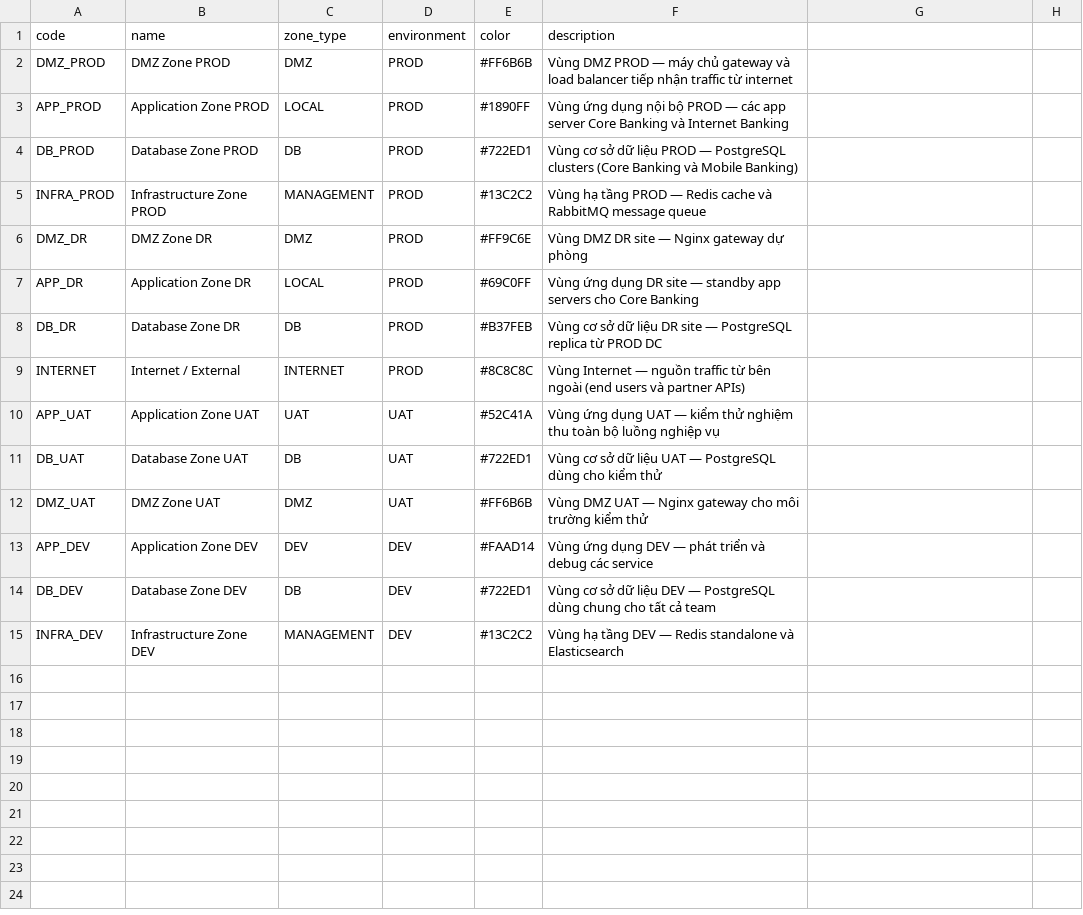
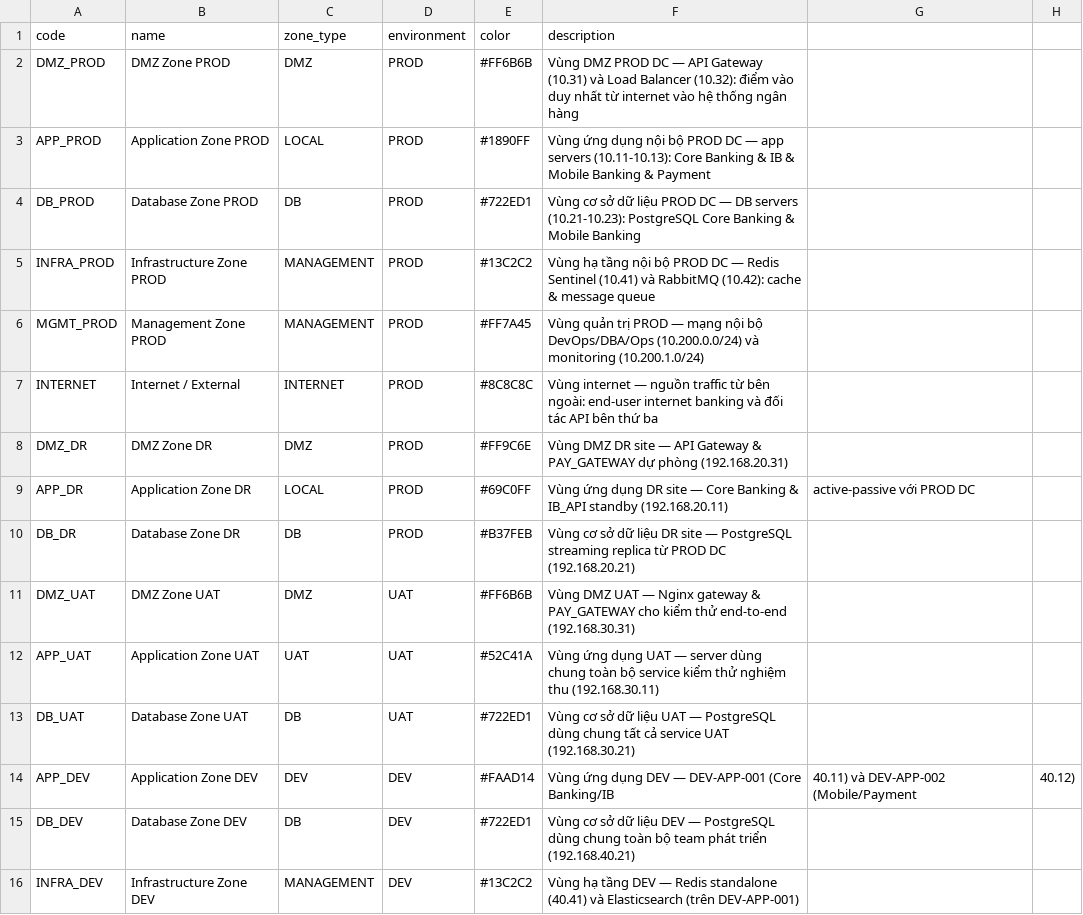
Before and after one commit to phan-tuan-thanh/SystemManager, a CSV file: demo/csv/network-zones.csv, drawn as a sheet.

```diff
--- a/demo/csv/network-zones.csv
+++ b/demo/csv/network-zones.csv
@@ -1,15 +1,16 @@
 code,name,zone_type,environment,color,description
-DMZ_PROD,DMZ Zone PROD,DMZ,PROD,#FF6B6B,Vùng DMZ PROD — máy chủ gateway và load balancer tiếp nhận traffic từ internet
-APP_PROD,Application Zone PROD,LOCAL,PROD,#1890FF,Vùng ứng dụng nội bộ PROD — các app server Core Banking và Internet Banking
-DB_PROD,Database Zone PROD,DB,PROD,#722ED1,Vùng cơ sở dữ liệu PROD — PostgreSQL clusters (Core Banking và Mobile Banking)
-INFRA_PROD,Infrastructure Zone PROD,MANAGEMENT,PROD,#13C2C2,Vùng hạ tầng PROD — Redis cache và RabbitMQ message queue
-DMZ_DR,DMZ Zone DR,DMZ,PROD,#FF9C6E,Vùng DMZ DR site — Nginx gateway dự phòng
-APP_DR,Application Zone DR,LOCAL,PROD,#69C0FF,Vùng ứng dụng DR site — standby app servers cho Core Banking
-DB_DR,Database Zone DR,DB,PROD,#B37FEB,Vùng cơ sở dữ liệu DR site — PostgreSQL replica từ PROD DC
-INTERNET,Internet / External,INTERNET,PROD,#8C8C8C,Vùng Internet — nguồn traffic từ bên ngoài (end users và partner APIs)
-APP_UAT,Application Zone UAT,UAT,UAT,#52C41A,Vùng ứng dụng UAT — kiểm thử nghiệm thu toàn bộ luồng nghiệp vụ
-DB_UAT,Database Zone UAT,DB,UAT,#722ED1,Vùng cơ sở dữ liệu UAT — PostgreSQL dùng cho kiểm thử
-DMZ_UAT,DMZ Zone UAT,DMZ,UAT,#FF6B6B,Vùng DMZ UAT — Nginx gateway cho môi trường kiểm thử
-APP_DEV,Application Zone DEV,DEV,DEV,#FAAD14,Vùng ứng dụng DEV — phát triển và debug các service
-DB_DEV,Database Zone DEV,DB,DEV,#722ED1,Vùng cơ sở dữ liệu DEV — PostgreSQL dùng chung cho tất cả team
-INFRA_DEV,Infrastructure Zone DEV,MANAGEMENT,DEV,#13C2C2,Vùng hạ tầng DEV — Redis standalone và Elasticsearch
+DMZ_PROD,DMZ Zone PROD,DMZ,PROD,#FF6B6B,Vùng DMZ PROD DC — API Gateway (10.31) và Load Balancer (10.32): điểm vào duy nhất từ internet vào hệ thống ngân hàng
+APP_PROD,Application Zone PROD,LOCAL,PROD,#1890FF,Vùng ứng dụng nội bộ PROD DC — app servers (10.11-10.13): Core Banking & IB & Mobile Banking & Payment
+DB_PROD,Database Zone PROD,DB,PROD,#722ED1,Vùng cơ sở dữ liệu PROD DC — DB servers (10.21-10.23): PostgreSQL Core Banking & Mobile Banking
+INFRA_PROD,Infrastructure Zone PROD,MANAGEMENT,PROD,#13C2C2,Vùng hạ tầng nội bộ PROD DC — Redis Sentinel (10.41) và RabbitMQ (10.42): cache & message queue
+MGMT_PROD,Management Zone PROD,MANAGEMENT,PROD,#FF7A45,Vùng quản trị PROD — mạng nội bộ DevOps/DBA/Ops (10.200.0.0/24) và monitoring (10.200.1.0/24)
+INTERNET,Internet / External,INTERNET,PROD,#8C8C8C,Vùng internet — nguồn traffic từ bên ngoài: end-user internet banking và đối tác API bên thứ ba
+DMZ_DR,DMZ Zone DR,DMZ,PROD,#FF9C6E,Vùng DMZ DR site — API Gateway & PAY_GATEWAY dự phòng (192.168.20.31)
+APP_DR,Application Zone DR,LOCAL,PROD,#69C0FF,Vùng ứng dụng DR site — Core Banking & IB_API standby (192.168.20.11), active-passive với PROD DC
+DB_DR,Database Zone DR,DB,PROD,#B37FEB,Vùng cơ sở dữ liệu DR site — PostgreSQL streaming replica từ PROD DC (192.168.20.21)
+DMZ_UAT,DMZ Zone UAT,DMZ,UAT,#FF6B6B,Vùng DMZ UAT — Nginx gateway & PAY_GATEWAY cho kiểm thử end-to-end (192.168.30.31)
+APP_UAT,Application Zone UAT,UAT,UAT,#52C41A,Vùng ứng dụng UAT — server dùng chung toàn bộ service kiểm thử nghiệm thu (192.168.30.11)
+DB_UAT,Database Zone UAT,DB,UAT,#722ED1,Vùng cơ sở dữ liệu UAT — PostgreSQL dùng chung tất cả service UAT (192.168.30.21)
+APP_DEV,Application Zone DEV,DEV,DEV,#FAAD14,Vùng ứng dụng DEV — DEV-APP-001 (Core Banking/IB, 40.11) và DEV-APP-002 (Mobile/Payment, 40.12)
+DB_DEV,Database Zone DEV,DB,DEV,#722ED1,Vùng cơ sở dữ liệu DEV — PostgreSQL dùng chung toàn bộ team phát triển (192.168.40.21)
+INFRA_DEV,Infrastructure Zone DEV,MANAGEMENT,DEV,#13C2C2,Vùng hạ tầng DEV — Redis standalone (40.41) và Elasticsearch (trên DEV-APP-001)
```
Also changed, not shown: demo/csv/firewall-rules.csv, demo/csv/servers.csv, 2 other files.
